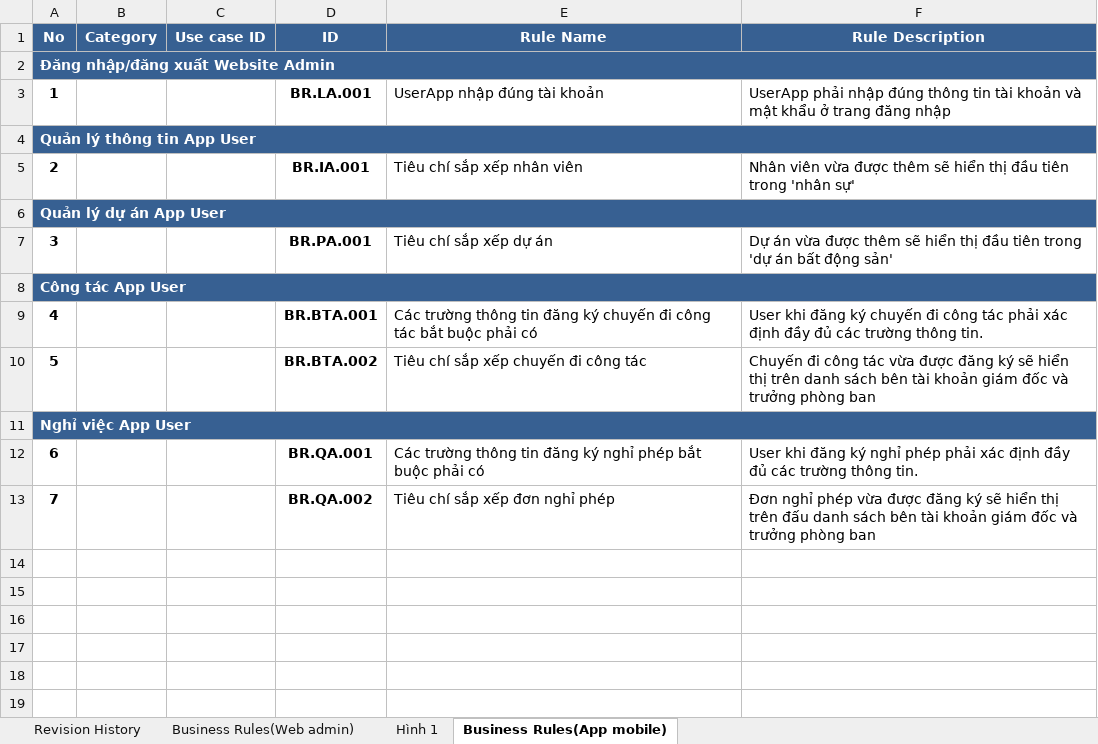
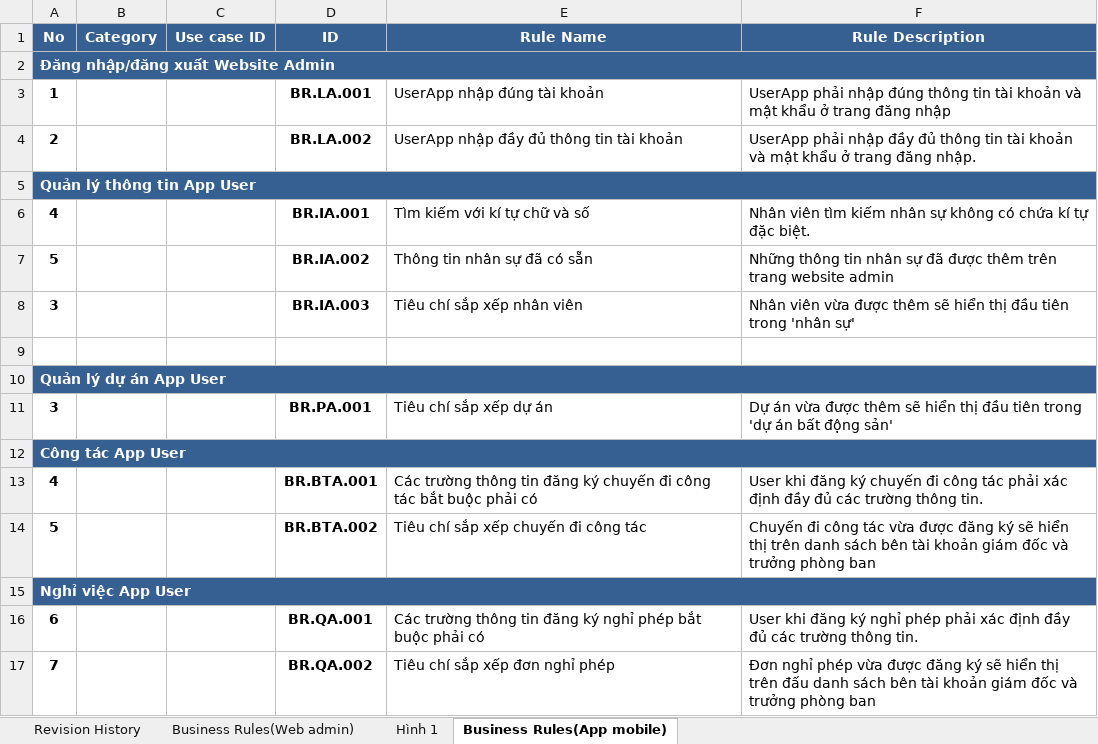
Before and after one commit to DamianHuynh/Capstone-Project, an Excel workbook: Improgress/2. Artifact and Deliverable/DetailDesign & Architect/Design/DE_BusinessRules_Ver1.0.xlsx, sheet Business Rules(App mobile), drawn as a sheet; values as stored, in another font and other column widths than the file's, no borders; addresses are those after the commit; the diff names each change by its address in the sheet, - before the commit and + after, or states it on an @@ line.

```diff
--- a/Improgress/2. Artifact and Deliverable/DetailDesign & Architect/Design/DE_BusinessRules_Ver1.0.xlsx (sheet Business Rules(App mobile))
+++ b/Improgress/2. Artifact and Deliverable/DetailDesign & Architect/Design/DE_BusinessRules_Ver1.0.xlsx (sheet Business Rules(App mobile))
+row 4: 2 |  |  | BR.LA.002 | UserApp nhập đầy đủ thông tin tài khoản | UserApp phải nhập đầy đủ thông tin tài khoản và mật khẩu ở trang đăng nhập.
+row 6: 4 |  |  | BR.IA.001 | Tìm kiếm với kí tự chữ và số | Nhân viên tìm kiếm nhân sự không có chứa kí tự đặc biệt.
+row 7: 5 |  |  | BR.IA.002 | Thông tin nhân sự đã có sẵn | Những thông tin nhân sự đã được thêm trên trang website admin
-A8 (No): 2
+A8 (No): 3
-D8 (ID): BR.IA.001
+D8 (ID): BR.IA.003
+row 9: (empty)
```
Also changed, not shown: sheet Business Rules(Web admin), Improgress/2. Artifact and Deliverable/DetailDesign & Architect/Design/DE_MessageList_Ver1.0.xlsx, Improgress/2. Artifact and Deliverable/Requirement/ProductBacklog/RE_ProductBacklog_Ver1.1.xlsx, 4 other files.
